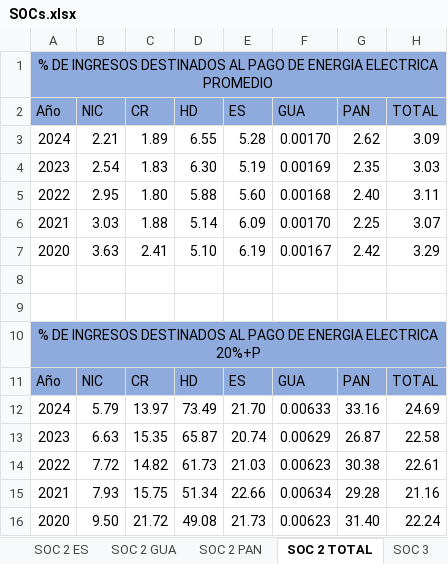
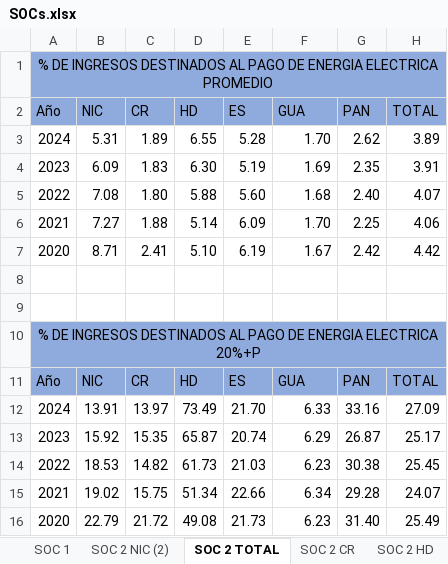
Before and after one commit to giovanni-serrano/siepac-analysis, an Excel workbook: data/raw_equipo/SOCs.xlsx, sheet SOC 2 TOTAL, drawn as a sheet; values as stored, in another font and other column widths than the file's, no borders; the diff names each change by its address in the sheet, - before the commit and + after, or states it on an @@ line.

```diff
--- a/data/raw_equipo/SOCs.xlsx (sheet SOC 2 TOTAL)
+++ b/data/raw_equipo/SOCs.xlsx (sheet SOC 2 TOTAL)
+sheet tab: SOC 2 NIC (2)
-B3 (NIC): 2.21
+B3 (NIC): 5.31
-F3 (GUA): 0.00170
+F3 (GUA): 1.70
-H3 (TOTAL): 3.09
+H3 (TOTAL): 3.89
-B4 (NIC): 2.54
+B4 (NIC): 6.09
-F4 (GUA): 0.00169
+F4 (GUA): 1.69
-H4 (TOTAL): 3.03
+H4 (TOTAL): 3.91
-B5 (NIC): 2.95
+B5 (NIC): 7.08
-F5 (GUA): 0.00168
+F5 (GUA): 1.68
-H5 (TOTAL): 3.11
+H5 (TOTAL): 4.07
-B6 (NIC): 3.03
+B6 (NIC): 7.27
-F6 (GUA): 0.00170
+F6 (GUA): 1.70
-H6 (TOTAL): 3.07
+H6 (TOTAL): 4.06
-B7 (NIC): 3.63
+B7 (NIC): 8.71
-F7 (GUA): 0.00167
+F7 (GUA): 1.67
-H7 (TOTAL): 3.29
+H7 (TOTAL): 4.42
-B12 (NIC): 5.79
+B12 (NIC): 13.91
-F12 (GUA): 0.00633
+F12 (GUA): 6.33
-H12 (TOTAL): 24.69
+H12 (TOTAL): 27.09
-B13 (NIC): 6.63
+B13 (NIC): 15.92
-F13 (GUA): 0.00629
+F13 (GUA): 6.29
-H13 (TOTAL): 22.58
+H13 (TOTAL): 25.17
-B14 (NIC): 7.72
+B14 (NIC): 18.53
-F14 (GUA): 0.00623
+F14 (GUA): 6.23
-H14 (TOTAL): 22.61
+H14 (TOTAL): 25.45
-B15 (NIC): 7.93
+B15 (NIC): 19.02
-F15 (GUA): 0.00634
+F15 (GUA): 6.34
-H15 (TOTAL): 21.16
+H15 (TOTAL): 24.07
-B16 (NIC): 9.50
+B16 (NIC): 22.79
-F16 (GUA): 0.00623
+F16 (GUA): 6.23
-H16 (TOTAL): 22.24
+H16 (TOTAL): 25.49
```
Also changed, not shown: sheet SOC 2 GUA, other sheet tabs, data/processed/indicadores_SOC_SIEPAC.xlsx.
